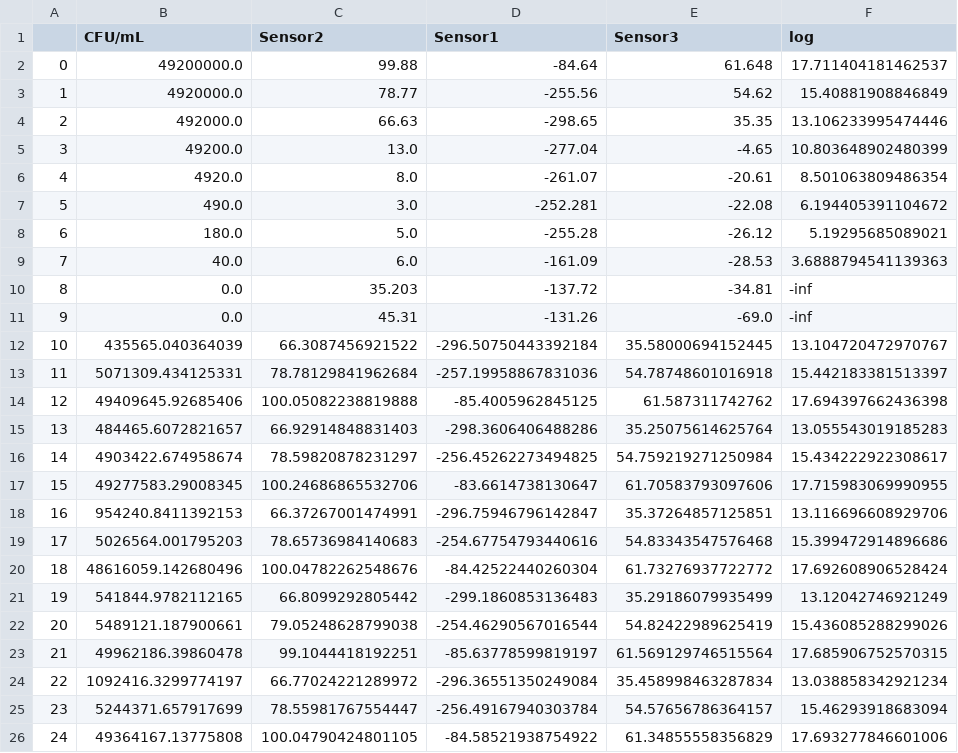
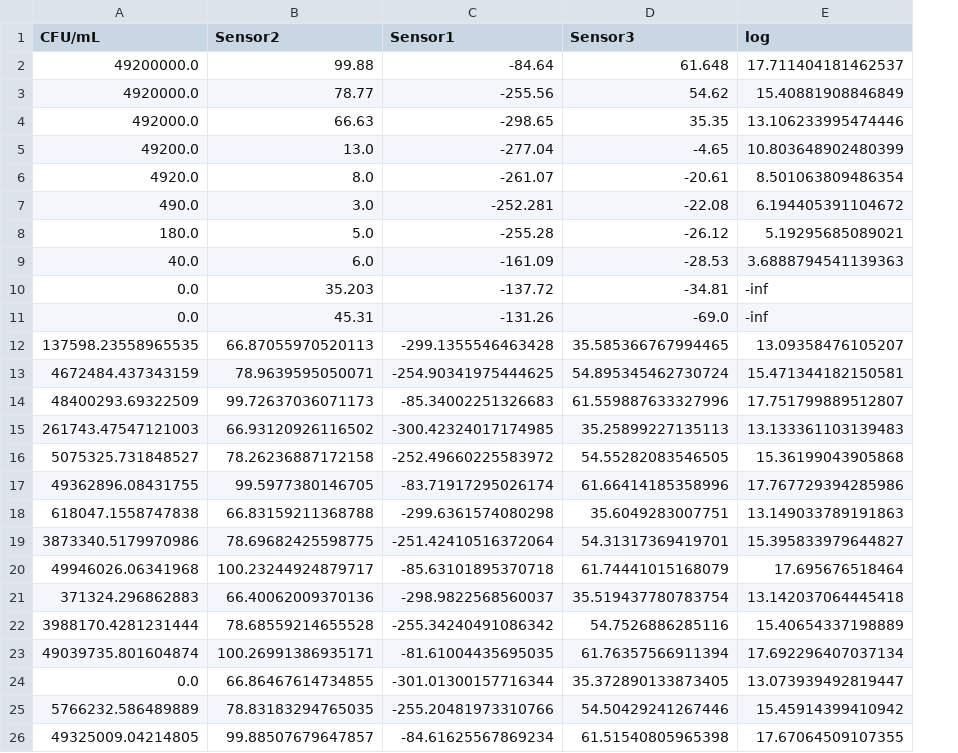
Before and after one commit to SohamD34/BTP, a CSV file: data/Analyte2.csv, drawn as a sheet; removed rows and columns are numbered as before the commit, all else as after; the diff names each change by its address in the sheet, - before the commit and + after, or states it on an @@ line.

```diff
--- a/data/Analyte2.csv
+++ b/data/Analyte2.csv
-column A, rows 2-11: 0 | 1 | 2 | 3 | 4 | 5 | 6 | 7 | 8 | 9
-row 12: 10 | 435565.040364039 | 66.3087456921522 | -296.50750443392184 | 35.58000694152445 | 13.104720472970767
-row 13: 11 | 5071309.434125331 | 78.78129841962684 | -257.19958867831036 | 54.78748601016918 | 15.442183381513397
-row 14: 12 | 49409645.92685406 | 100.05082238819888 | -85.4005962845125 | 61.587311742762 | 17.694397662436398
-row 15: 13 | 484465.6072821657 | 66.92914848831403 | -298.3606406488286 | 35.25075614625764 | 13.055543019185283
-row 16: 14 | 4903422.674958674 | 78.59820878231297 | -256.45262273494825 | 54.759219271250984 | 15.434222922308617
-row 17: 15 | 49277583.29008345 | 100.24686865532706 | -83.6614738130647 | 61.70583793097606 | 17.715983069990955
-row 18: 16 | 954240.8411392153 | 66.37267001474991 | -296.75946796142847 | 35.37264857125851 | 13.116696608929706
-row 19: 17 | 5026564.001795203 | 78.65736984140683 | -254.67754793440616 | 54.83343547576468 | 15.399472914896686
-row 20: 18 | 48616059.142680496 | 100.04782262548676 | -84.42522440260304 | 61.73276937722772 | 17.692608906528424
-row 21: 19 | 541844.9782112165 | 66.8099292805442 | -299.1860853136483 | 35.29186079935499 | 13.12042746921249
-row 22: 20 | 5489121.187900661 | 79.05248628799038 | -254.46290567016544 | 54.82422989625419 | 15.436085288299026
-row 23: 21 | 49962186.39860478 | 99.1044418192251 | -85.63778599819197 | 61.569129746515564 | 17.685906752570315
-row 24: 22 | 1092416.3299774197 | 66.77024221289972 | -296.36551350249084 | 35.458998463287834 | 13.038858342921234
-row 25: 23 | 5244371.657917699 | 78.55981767554447 | -256.49167940303784 | 54.57656786364157 | 15.46293918683094
-row 26: 24 | 49364167.13775808 | 100.04790424801105 | -84.58521938754922 | 61.34855558356829 | 17.693277846601006
+row 12: 137598.23558965535 | 66.87055970520113 | -299.1355546463428 | 35.585366767994465 | 13.09358476105207
+row 13: 4672484.437343159 | 78.9639595050071 | -254.90341975444625 | 54.895345462730724 | 15.471344182150581
+row 14: 48400293.69322509 | 99.72637036071173 | -85.34002251326683 | 61.559887633327996 | 17.751799889512807
+row 15: 261743.47547121003 | 66.93120926116502 | -300.42324017174985 | 35.25899227135113 | 13.133361103139483
+row 16: 5075325.731848527 | 78.26236887172158 | -252.49660225583972 | 54.55282083546505 | 15.36199043905868
+row 17: 49362896.08431755 | 99.5977380146705 | -83.71917295026174 | 61.66414185358996 | 17.767729394285986
+row 18: 618047.1558747838 | 66.83159211368788 | -299.6361574080298 | 35.6049283007751 | 13.149033789191863
+row 19: 3873340.5179970986 | 78.69682425598775 | -251.42410516372064 | 54.31317369419701 | 15.395833979644827
+row 20: 49946026.06341968 | 100.23244924879717 | -85.63101895370718 | 61.74441015168079 | 17.695676518464
+row 21: 371324.296862883 | 66.40062009370136 | -298.9822568560037 | 35.519437780783754 | 13.142037064445418
+row 22: 3988170.4281231444 | 78.68559214655528 | -255.34240491086342 | 54.7526886285116 | 15.40654337198889
+row 23: 49039735.801604874 | 100.26991386935171 | -81.61004435695035 | 61.76357566911394 | 17.692296407037134
+row 24: 0.0 | 66.86467614734855 | -301.01300157716344 | 35.372890133873405 | 13.073939492819447
+row 25: 5766232.586489889 | 78.83183294765035 | -255.20481973310766 | 54.50429241267446 | 15.45914399410942
+row 26: 49325009.04214805 | 99.88507679647857 | -84.61625567869234 | 61.51540805965398 | 17.67064509107355
```
Also changed, not shown: data/Analyte1.csv, data/Analyte3.csv, 1 other file.
